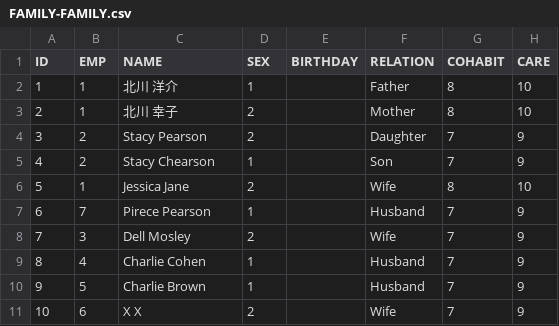
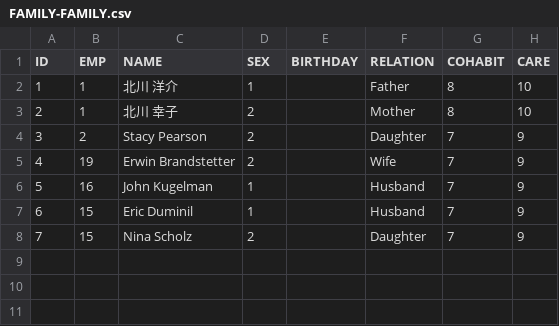
Before and after one commit to gitmahmud/cautious-succotash, a CSV file: WebContent/data/FAMILY-FAMILY.csv, drawn as a sheet; removed rows and columns are numbered as before the commit, all else as after; the diff names each change by its address in the sheet, - before the commit and + after, or states it on an @@ line.

```diff
--- a/WebContent/data/FAMILY-FAMILY.csv
+++ b/WebContent/data/FAMILY-FAMILY.csv
-row 5: 4 | 2 | Stacy Chearson | 1 |  | Son | 7 | 9
-row 6: 5 | 1 | Jessica Jane | 2 |  | Wife | 8 | 10
-row 7: 6 | 7 | Pirece Pearson | 1 |  | Husband | 7 | 9
@@ column A (ID) renumbered from row 5 down @@
-B5 (EMP): 3
+B5 (EMP): 19
-C5 (NAME): Dell Mosley
+C5 (NAME): Erwin Brandstetter
-B6 (EMP): 4
+B6 (EMP): 16
-C6 (NAME): Charlie Cohen
+C6 (NAME): John Kugelman
-B7 (EMP): 5
+B7 (EMP): 15
-C7 (NAME): Charlie Brown
+C7 (NAME): Eric Duminil
-B8 (EMP): 6
+B8 (EMP): 15
-C8 (NAME): X X
+C8 (NAME): Nina Scholz
-F8 (RELATION): Wife
+F8 (RELATION): Daughter
```
Also changed, not shown: WebContent/data/ADDR-ADDR.csv, WebContent/data/EMP-EMP.csv, 10 other files.
